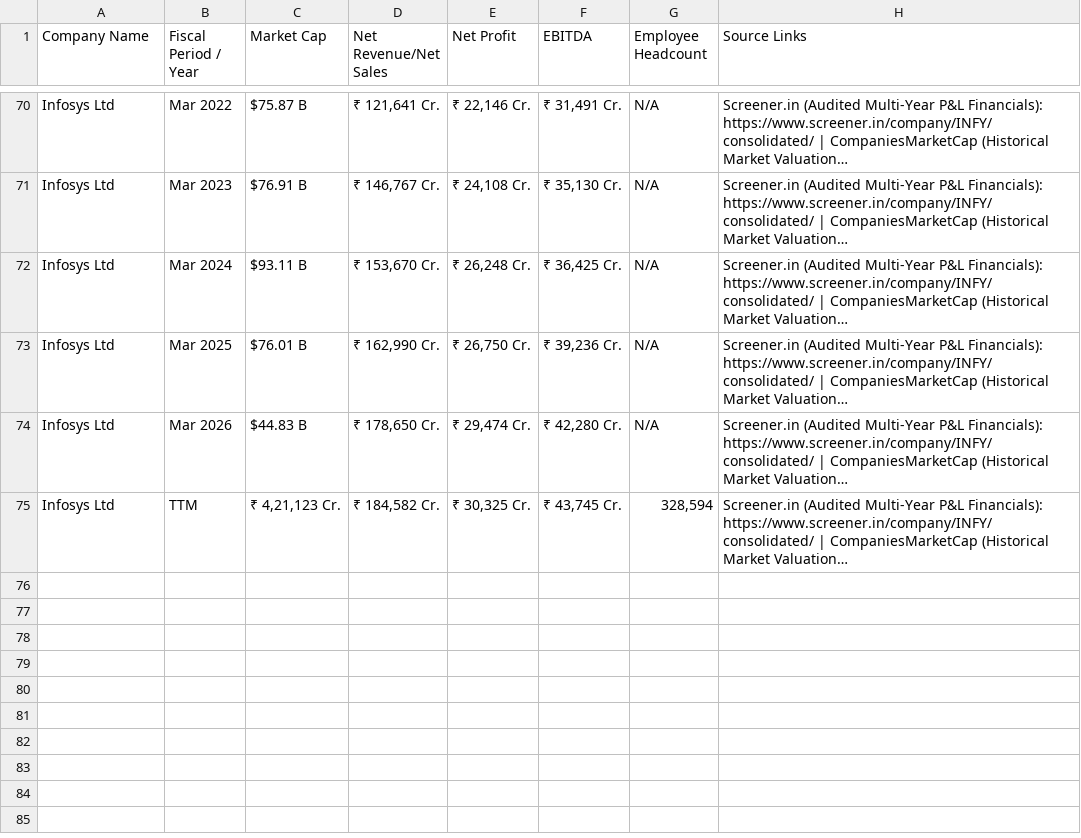
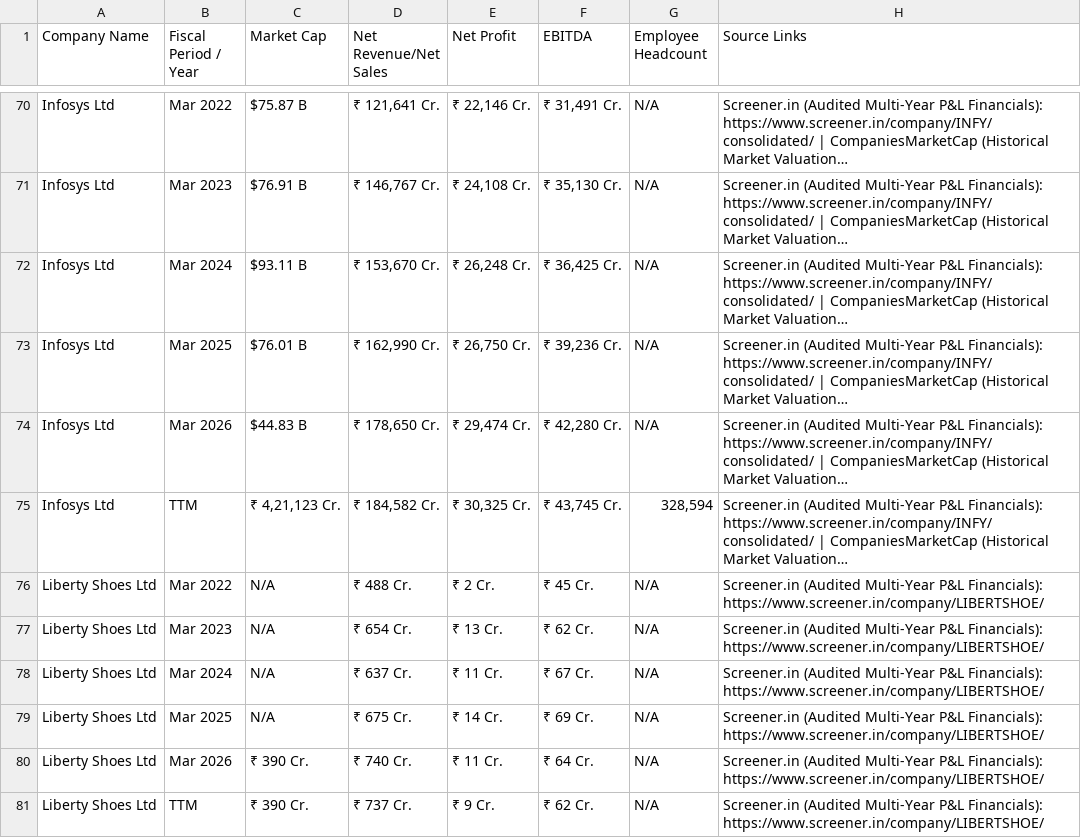
Before and after one commit to apurv68/company-datarecord, a CSV file: company_financials_5yr.csv, drawn as a sheet; only a part is shown, gaps mark what is left out; long unchanged cells end in …; the diff names each change by its address in the sheet, - before the commit and + after, or states it on an @@ line.

```diff
--- a/company_financials_5yr.csv
+++ b/company_financials_5yr.csv
+row 76: Liberty Shoes Ltd | Mar 2022 | N/A | ₹ 488 Cr. | ₹ 2 Cr. | ₹ 45 Cr. | N/A | Screener.in (Audited Multi-Year P&L Financials): https://www.screener.in/company/LIBERTSHOE/
+row 77: Liberty Shoes Ltd | Mar 2023 | N/A | ₹ 654 Cr. | ₹ 13 Cr. | ₹ 62 Cr. | N/A | Screener.in (Audited Multi-Year P&L Financials): https://www.screener.in/company/LIBERTSHOE/
+row 78: Liberty Shoes Ltd | Mar 2024 | N/A | ₹ 637 Cr. | ₹ 11 Cr. | ₹ 67 Cr. | N/A | Screener.in (Audited Multi-Year P&L Financials): https://www.screener.in/company/LIBERTSHOE/
+row 79: Liberty Shoes Ltd | Mar 2025 | N/A | ₹ 675 Cr. | ₹ 14 Cr. | ₹ 69 Cr. | N/A | Screener.in (Audited Multi-Year P&L Financials): https://www.screener.in/company/LIBERTSHOE/
+row 80: Liberty Shoes Ltd | Mar 2026 | ₹ 390 Cr. | ₹ 740 Cr. | ₹ 11 Cr. | ₹ 64 Cr. | N/A | Screener.in (Audited Multi-Year P&L Financials): https://www.screener.in/company/LIBERTSHOE/
+row 81: Liberty Shoes Ltd | TTM | ₹ 390 Cr. | ₹ 737 Cr. | ₹ 9 Cr. | ₹ 62 Cr. | N/A | Screener.in (Audited Multi-Year P&L Financials): https://www.screener.in/company/LIBERTSHOE/
```
Also changed, not shown: company_conclusions.csv, company_records.csv, 2 other files.
